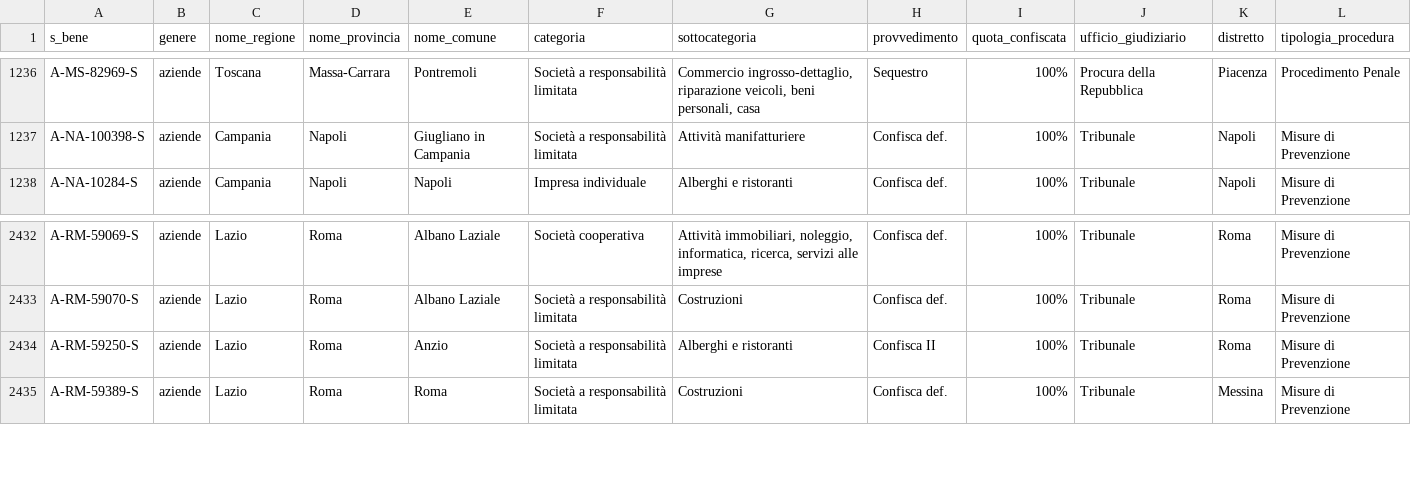
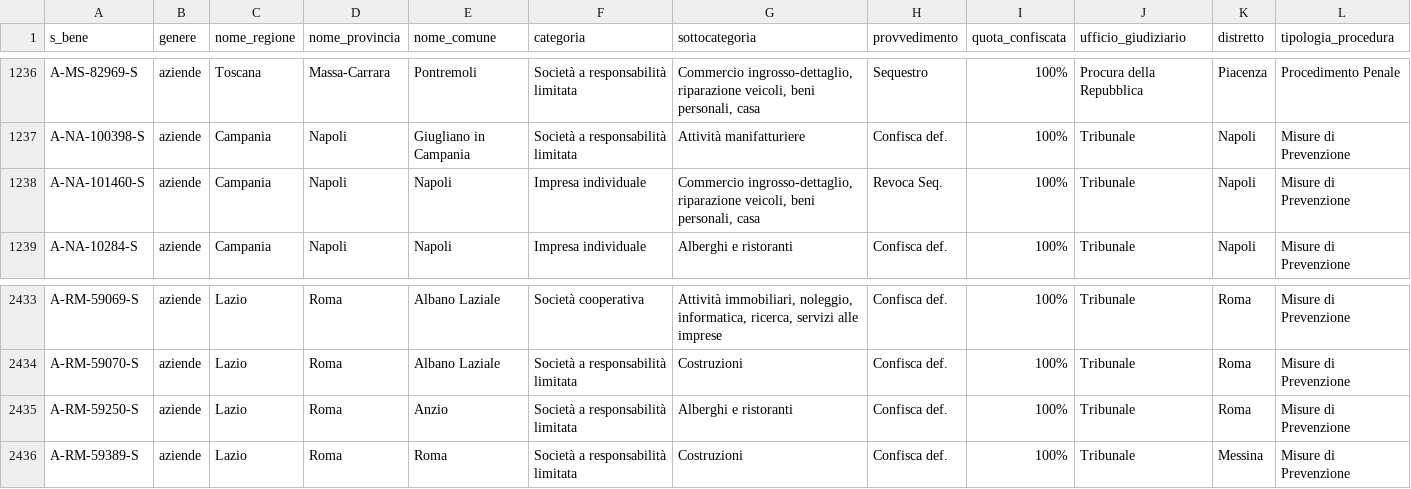
Before and after one commit to aborruso/firstaction, a CSV file: openregio_aziendeGestione.csv, drawn as a sheet; only a part is shown, gaps mark what is left out.

```diff
--- a/openregio_aziendeGestione.csv
+++ b/openregio_aziendeGestione.csv
@@ -1237,2 +1237,3 @@ A-MS-82969-S,aziende,Toscana,Massa-Carrara,Pontremoli,Società a responsabilità
 A-NA-100398-S,aziende,Campania,Napoli,Giugliano in Campania,Società a responsabilità limitata,Attività manifatturiere,Confisca def.,100%,Tribunale,Napoli,Misure di Prevenzione
+A-NA-101460-S,aziende,Campania,Napoli,Napoli,Impresa individuale,"Commercio ingrosso-dettaglio, riparazione veicoli, beni personali, casa",Revoca Seq.,100%,Tribunale,Napoli,Misure di Prevenzione
 A-NA-10284-S,aziende,Campania,Napoli,Napoli,Impresa individuale,Alberghi e ristoranti,Confisca def.,100%,Tribunale,Napoli,Misure di Prevenzione
@@ -2433,3 +2434,3 @@ A-RM-59069-S,aziende,Lazio,Roma,Albano Laziale,Società cooperativa,"Attività i
 A-RM-59070-S,aziende,Lazio,Roma,Albano Laziale,Società a responsabilità limitata,Costruzioni,Confisca def.,100%,Tribunale,Roma,Misure di Prevenzione
-A-RM-59250-S,aziende,Lazio,Roma,Anzio,Società a responsabilità limitata,Alberghi e ristoranti,Confisca II,100%,Tribunale,Roma,Misure di Prevenzione
+A-RM-59250-S,aziende,Lazio,Roma,Anzio,Società a responsabilità limitata,Alberghi e ristoranti,Confisca def.,100%,Tribunale,Roma,Misure di Prevenzione
 A-RM-59389-S,aziende,Lazio,Roma,Roma,Società a responsabilità limitata,Costruzioni,Confisca def.,100%,Tribunale,Messina,Misure di Prevenzione
```
Also changed, not shown: openregio_procedureGestione.csv, processing/log.csv, 4 other files.
